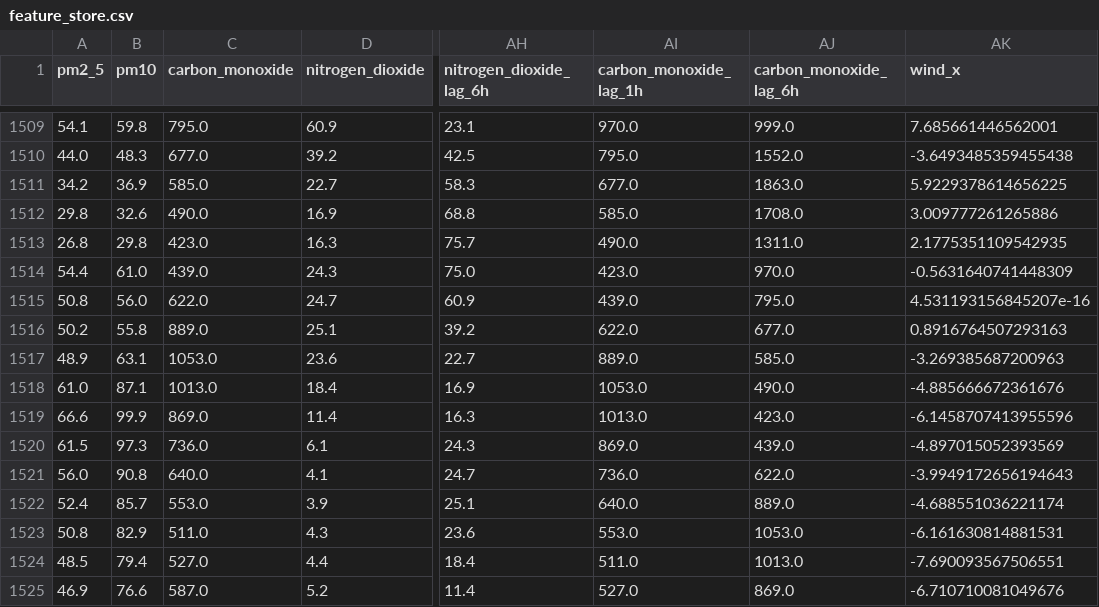
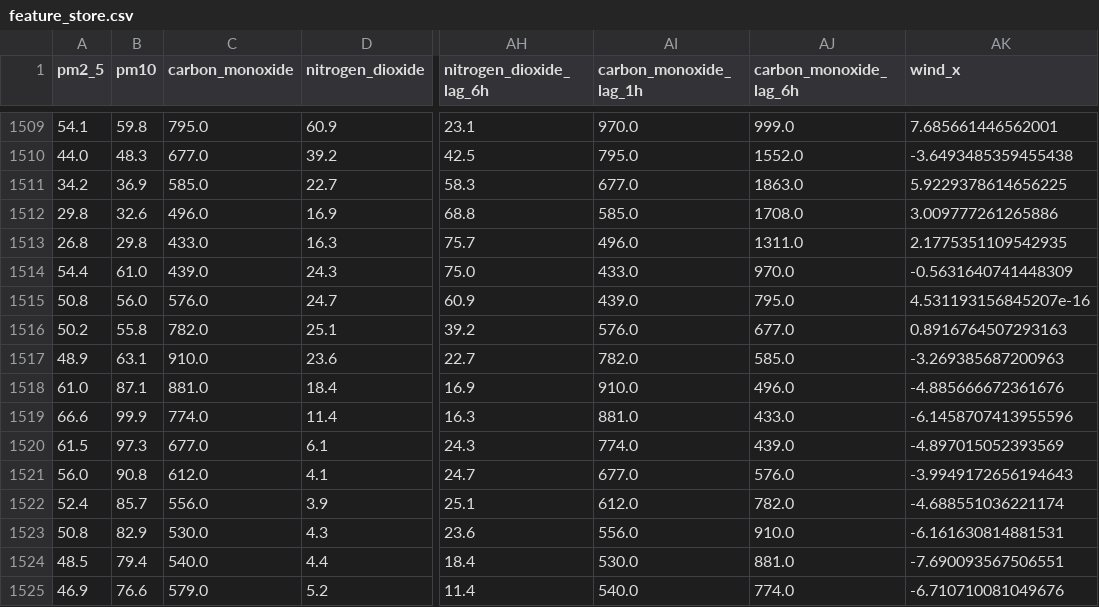
Before and after one commit to AmnaNazir20/Pearls-AQI-Predictor, a CSV file: feature_store.csv, drawn as a sheet; only a part is shown, gaps mark what is left out; the diff covers the shown part only; the diff names each change by its address in the sheet, - before the commit and + after, or states it on an @@ line.

```diff
--- a/feature_store.csv
+++ b/feature_store.csv
-C1512 (carbon_monoxide): 490.0
+C1512 (carbon_monoxide): 496.0
-C1513 (carbon_monoxide): 423.0
+C1513 (carbon_monoxide): 433.0
-AI1513 (carbon_monoxide_lag_1h): 490.0
+AI1513 (carbon_monoxide_lag_1h): 496.0
-AI1514 (carbon_monoxide_lag_1h): 423.0
+AI1514 (carbon_monoxide_lag_1h): 433.0
-C1515 (carbon_monoxide): 622.0
+C1515 (carbon_monoxide): 576.0
-C1516 (carbon_monoxide): 889.0
+C1516 (carbon_monoxide): 782.0
-AI1516 (carbon_monoxide_lag_1h): 622.0
+AI1516 (carbon_monoxide_lag_1h): 576.0
-C1517 (carbon_monoxide): 1053.0
+C1517 (carbon_monoxide): 910.0
-AI1517 (carbon_monoxide_lag_1h): 889.0
+AI1517 (carbon_monoxide_lag_1h): 782.0
-C1518 (carbon_monoxide): 1013.0
+C1518 (carbon_monoxide): 881.0
-AI1518 (carbon_monoxide_lag_1h): 1053.0
+AI1518 (carbon_monoxide_lag_1h): 910.0
-AJ1518 (carbon_monoxide_lag_6h): 490.0
+AJ1518 (carbon_monoxide_lag_6h): 496.0
-C1519 (carbon_monoxide): 869.0
+C1519 (carbon_monoxide): 774.0
-AI1519 (carbon_monoxide_lag_1h): 1013.0
+AI1519 (carbon_monoxide_lag_1h): 881.0
-AJ1519 (carbon_monoxide_lag_6h): 423.0
+AJ1519 (carbon_monoxide_lag_6h): 433.0
-C1520 (carbon_monoxide): 736.0
+C1520 (carbon_monoxide): 677.0
-AI1520 (carbon_monoxide_lag_1h): 869.0
+AI1520 (carbon_monoxide_lag_1h): 774.0
-C1521 (carbon_monoxide): 640.0
+C1521 (carbon_monoxide): 612.0
-AI1521 (carbon_monoxide_lag_1h): 736.0
+AI1521 (carbon_monoxide_lag_1h): 677.0
-AJ1521 (carbon_monoxide_lag_6h): 622.0
+AJ1521 (carbon_monoxide_lag_6h): 576.0
-C1522 (carbon_monoxide): 553.0
+C1522 (carbon_monoxide): 556.0
-AI1522 (carbon_monoxide_lag_1h): 640.0
+AI1522 (carbon_monoxide_lag_1h): 612.0
-AJ1522 (carbon_monoxide_lag_6h): 889.0
+AJ1522 (carbon_monoxide_lag_6h): 782.0
-C1523 (carbon_monoxide): 511.0
+C1523 (carbon_monoxide): 530.0
-AI1523 (carbon_monoxide_lag_1h): 553.0
+AI1523 (carbon_monoxide_lag_1h): 556.0
-AJ1523 (carbon_monoxide_lag_6h): 1053.0
+AJ1523 (carbon_monoxide_lag_6h): 910.0
-C1524 (carbon_monoxide): 527.0
+C1524 (carbon_monoxide): 540.0
-AI1524 (carbon_monoxide_lag_1h): 511.0
+AI1524 (carbon_monoxide_lag_1h): 530.0
-AJ1524 (carbon_monoxide_lag_6h): 1013.0
+AJ1524 (carbon_monoxide_lag_6h): 881.0
-C1525 (carbon_monoxide): 587.0
+C1525 (carbon_monoxide): 579.0
-AI1525 (carbon_monoxide_lag_1h): 527.0
+AI1525 (carbon_monoxide_lag_1h): 540.0
-AJ1525 (carbon_monoxide_lag_6h): 869.0
+AJ1525 (carbon_monoxide_lag_6h): 774.0
```
Also changed, not shown: 21 edited cells elsewhere in this file.
